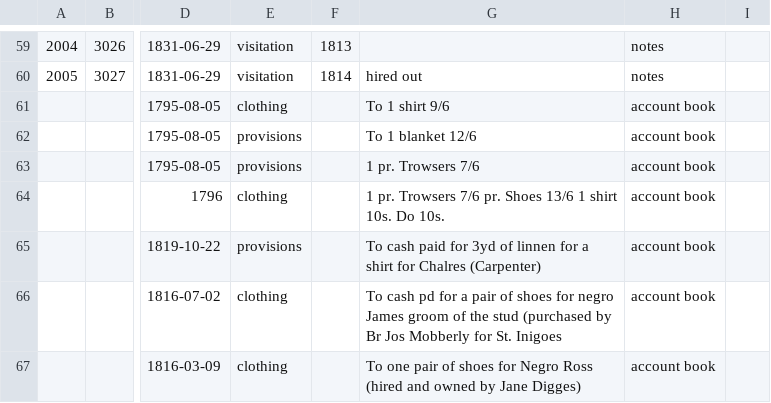
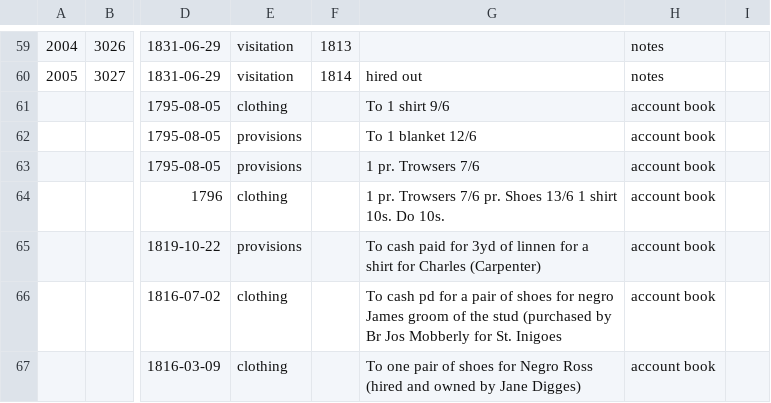
Before and after one commit to sharonmleon/JPPData, a CSV file: Events/ConditionsEvents.csv, drawn as a sheet; only a part is shown, gaps mark what is left out; the diff names each change by its address in the sheet, - before the commit and + after, or states it on an @@ line.

```diff
--- a/Events/ConditionsEvents.csv
+++ b/Events/ConditionsEvents.csv
-G65: …shirt for Chalres (Carpenter)
+G65: …shirt for Charles (Carpenter)
```
Also changed, not shown: Events/HealthEvents.csv, Events/UnnamedProvisions.csv, 5 other files.
